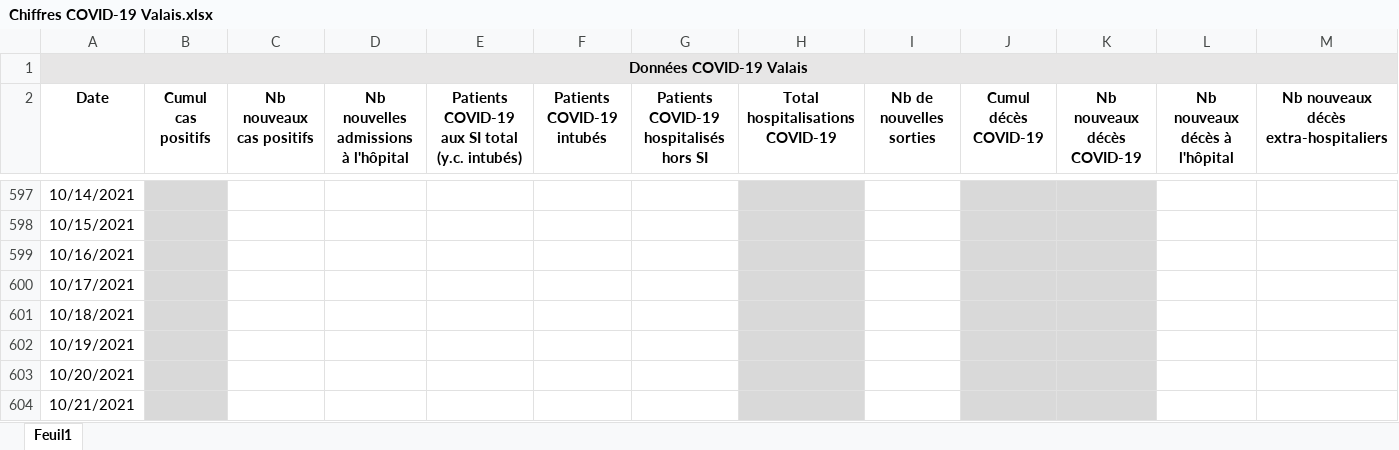
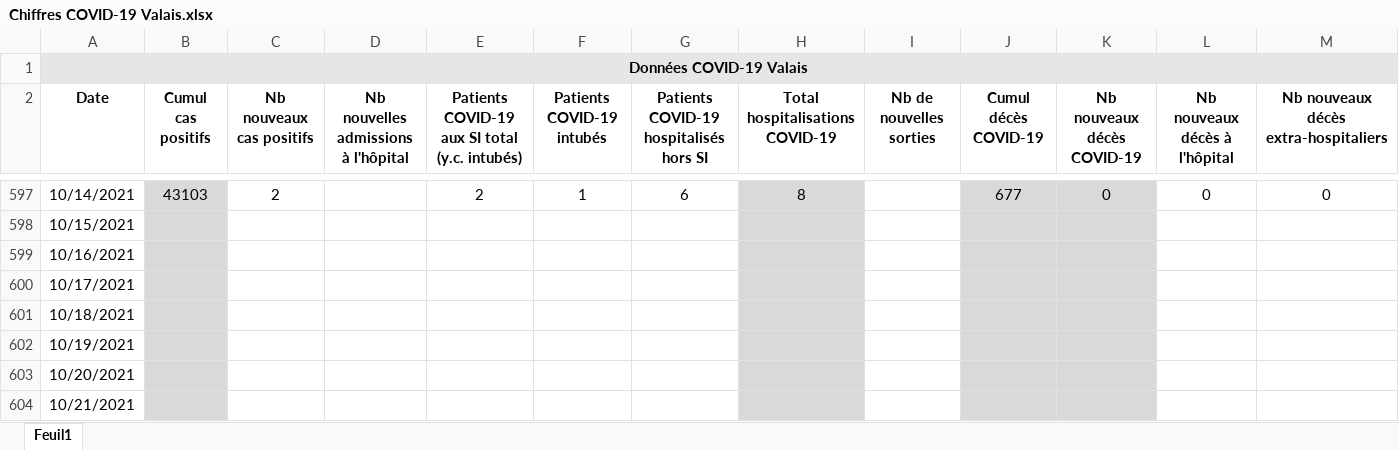
Before and after one commit to statistikZH/covid19_drop, an Excel workbook: Chiffres COVID-19 Valais.xlsx, sheet Feuil1, drawn as a sheet; only a part is shown, gaps mark what is left out; values as stored, in another font and other column widths than the file's, no borders; the diff covers the shown part only; the diff names each change by its address in the sheet, - before the commit and + after, or states it on an @@ line.

```diff
--- a/Chiffres COVID-19 Valais.xlsx (sheet Feuil1)
+++ b/Chiffres COVID-19 Valais.xlsx (sheet Feuil1)
-B597 (Cumul cas positifs): (empty)
+B597 (Cumul cas positifs): 43103
-C597 (Nb nouveaux cas positifs): (empty)
+C597 (Nb nouveaux cas positifs): 2
-E597: (empty)
+E597: 2
-F597 (Patients COVID-19 intubés): (empty)
+F597 (Patients COVID-19 intubés): 1
-G597: (empty)
+G597: 6
-H597 (Total hospitalisations COVID-19): (empty)
+H597 (Total hospitalisations COVID-19): 8
-J597 (Cumul décès COVID-19): (empty)
+J597 (Cumul décès COVID-19): 677
-K597 (Nb nouveaux décès COVID-19): (empty)
+K597 (Nb nouveaux décès COVID-19): 0
-L597 (Nb nouveaux décès à l'hôpital): (empty)
+L597 (Nb nouveaux décès à l'hôpital): 0
-M597: (empty)
+M597: 0
```
Also changed, not shown: 110 edited cells elsewhere in this sheet.
